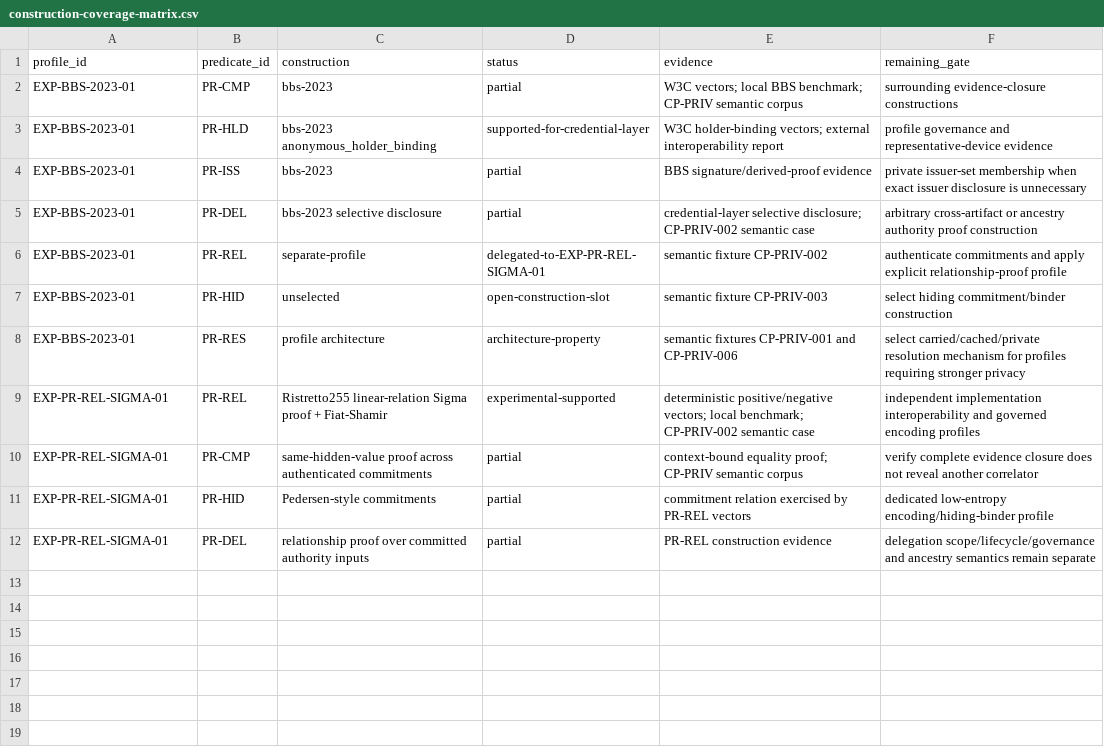
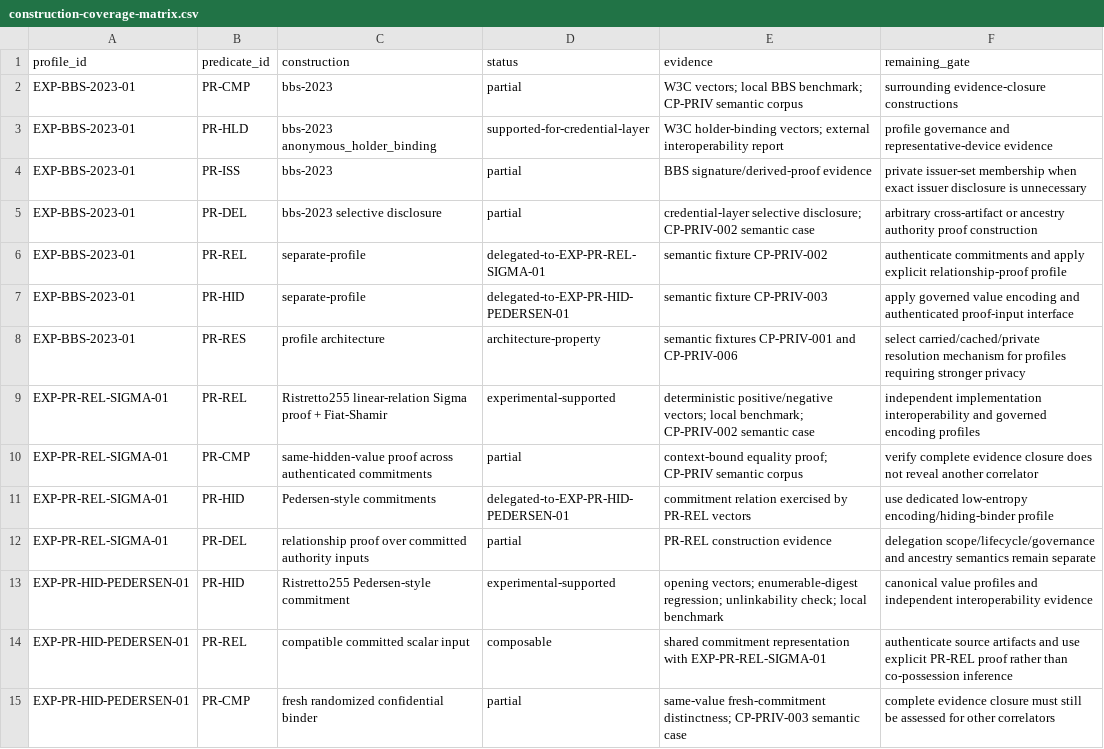
Before and after one commit to sankarshanmukhopadhyay/dtgwg-zkp-tf, a CSV file: docs/implementation-guide/conformance/construction-coverage-matrix.csv, drawn as a sheet.

Commit message:
docs: close PR-HID construction slot

```diff
--- a/docs/implementation-guide/conformance/construction-coverage-matrix.csv
+++ b/docs/implementation-guide/conformance/construction-coverage-matrix.csv
@@ -6,3 +6,3 @@ EXP-BBS-2023-01,PR-DEL,bbs-2023 selective disclosure,partial,"credential-layer s
 EXP-BBS-2023-01,PR-REL,separate-profile,delegated-to-EXP-PR-REL-SIGMA-01,"semantic fixture CP-PRIV-002",authenticate commitments and apply explicit relationship-proof profile
-EXP-BBS-2023-01,PR-HID,unselected,open-construction-slot,"semantic fixture CP-PRIV-003",select hiding commitment/binder construction
+EXP-BBS-2023-01,PR-HID,separate-profile,delegated-to-EXP-PR-HID-PEDERSEN-01,"semantic fixture CP-PRIV-003",apply governed value encoding and authenticated proof-input interface
 EXP-BBS-2023-01,PR-RES,profile architecture,architecture-property,"semantic fixtures CP-PRIV-001 and CP-PRIV-006",select carried/cached/private resolution mechanism for profiles requiring stronger privacy
@@ -10,3 +10,6 @@ EXP-PR-REL-SIGMA-01,PR-REL,"Ristretto255 linear-relation Sigma proof + Fiat-Sham
 EXP-PR-REL-SIGMA-01,PR-CMP,"same-hidden-value proof across authenticated commitments",partial,"context-bound equality proof; CP-PRIV semantic corpus",verify complete evidence closure does not reveal another correlator
-EXP-PR-REL-SIGMA-01,PR-HID,"Pedersen-style commitments",partial,"commitment relation exercised by PR-REL vectors",dedicated low-entropy encoding/hiding-binder profile
+EXP-PR-REL-SIGMA-01,PR-HID,"Pedersen-style commitments",delegated-to-EXP-PR-HID-PEDERSEN-01,"commitment relation exercised by PR-REL vectors",use dedicated low-entropy encoding/hiding-binder profile
 EXP-PR-REL-SIGMA-01,PR-DEL,"relationship proof over committed authority inputs",partial,"PR-REL construction evidence",delegation scope/lifecycle/governance and ancestry semantics remain separate
+EXP-PR-HID-PEDERSEN-01,PR-HID,"Ristretto255 Pedersen-style commitment",experimental-supported,"opening vectors; enumerable-digest regression; unlinkability check; local benchmark",canonical value profiles and independent interoperability evidence
+EXP-PR-HID-PEDERSEN-01,PR-REL,"compatible committed scalar input",composable,"shared commitment representation with EXP-PR-REL-SIGMA-01",authenticate source artifacts and use explicit PR-REL proof rather than co-possession inference
+EXP-PR-HID-PEDERSEN-01,PR-CMP,"fresh randomized confidential binder",partial,"same-value fresh-commitment distinctness; CP-PRIV-003 semantic case",complete evidence closure must still be assessed for other correlators
```
